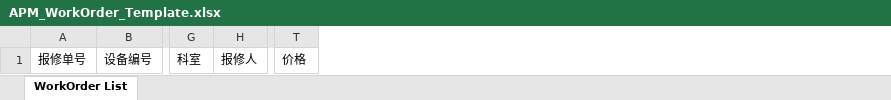
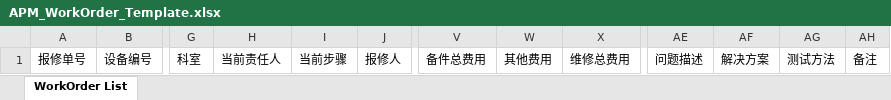
Before and after one commit to masogit/hc-apm-web, an Excel workbook: src/src/main/webapp/portal/wo/woExport/APM_WorkOrder_Template.xlsx, sheet WorkOrder List, drawn as a sheet; only a part is shown, gaps mark what is left out; values as stored, in another font and other column widths than the file's, no borders; removed rows and columns are numbered as before the commit, all else as after; the diff names each change by its address in the sheet, - before the commit and + after, or states it on an @@ line.

Commit message:
add woreport export idea

```diff
--- a/src/src/main/webapp/portal/wo/woExport/APM_WorkOrder_Template.xlsx (sheet WorkOrder List)
+++ b/src/src/main/webapp/portal/wo/woExport/APM_WorkOrder_Template.xlsx (sheet WorkOrder List)
+column H, row 1: 当前责任人
+column I, row 1: 当前步骤
-column T, row 1: 价格
+column V, row 1: 备件总费用
+column W, row 1: 其他费用
+column X, row 1: 维修总费用
+column AE, row 1: 问题描述
+column AF, row 1: 解决方案
+column AG, row 1: 测试方法
+column AH, row 1: 备注
```
Also changed, not shown: 4 other files.
